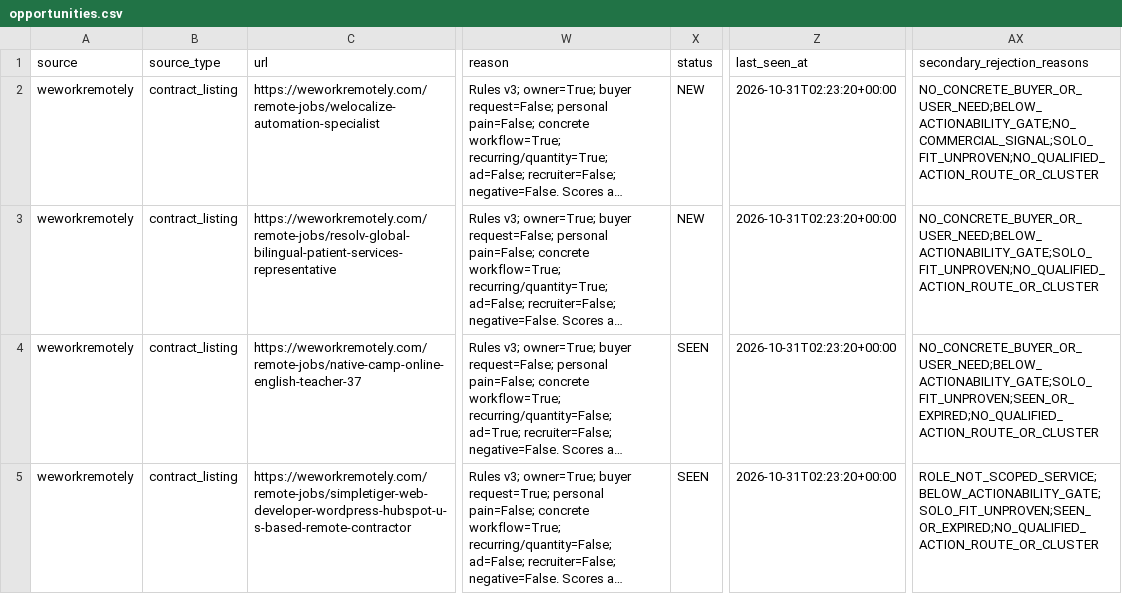
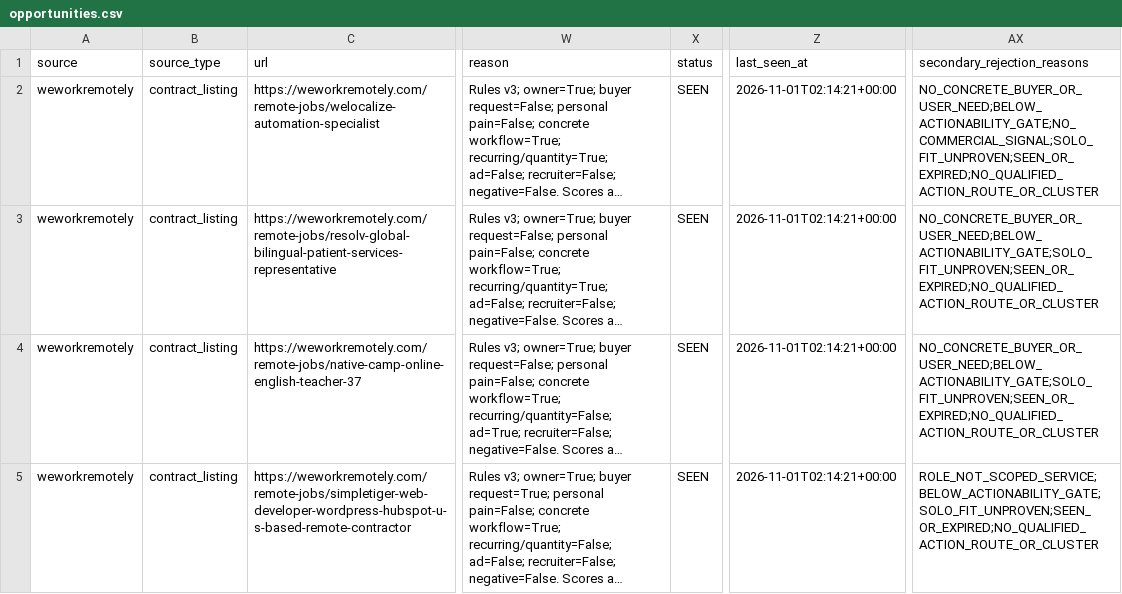
Before and after one commit to love20050402-hub/market-research-engine, a CSV file: output/opportunities.csv, drawn as a sheet; only a part is shown, gaps mark what is left out; long unchanged cells end in …; the diff names each change by its address in the sheet, - before the commit and + after, or states it on an @@ line.

```diff
--- a/output/opportunities.csv
+++ b/output/opportunities.csv
-X2:X3 (status): NEW
+X2:X3 (status): SEEN
-Z2:Z5 (last_seen_at): 2026-10-31T02:23:20+00:00
+Z2:Z5 (last_seen_at): 2026-11-01T02:14:21+00:00
-AX2 (secondary_rejection_reasons): NO_CONCRETE_BUYER_OR_USER_NEED;BELOW_ACTIONABILITY_GATE;NO_COMMERCIAL_SIGNAL;SOLO_FIT_UNPROVEN;NO_QUALIFIED_ACTION_ROUTE_OR_CLUSTER
+AX2 (secondary_rejection_reasons): NO_CONCRETE_BUYER_OR_USER_NEED;BELOW_ACTIONABILITY_GATE;NO_COMMERCIAL_SIGNAL;SOLO_FIT_UNPROVEN;SEEN_OR_EXPIRED;NO_QUALIFIED_ACTION_ROUTE_OR_CLUSTER
-AX3 (secondary_rejection_reasons): NO_CONCRETE_BUYER_OR_USER_NEED;BELOW_ACTIONABILITY_GATE;SOLO_FIT_UNPROVEN;NO_QUALIFIED_ACTION_ROUTE_OR_CLUSTER
+AX3 (secondary_rejection_reasons): NO_CONCRETE_BUYER_OR_USER_NEED;BELOW_ACTIONABILITY_GATE;SOLO_FIT_UNPROVEN;SEEN_OR_EXPIRED;NO_QUALIFIED_ACTION_ROUTE_OR_CLUSTER
```
Also changed, not shown: 5 other files.
